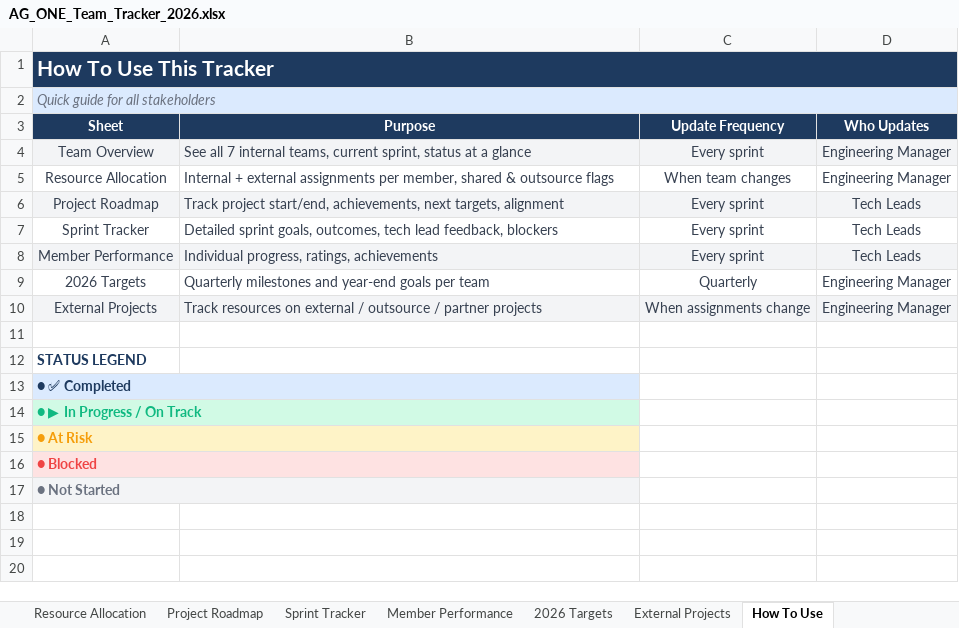
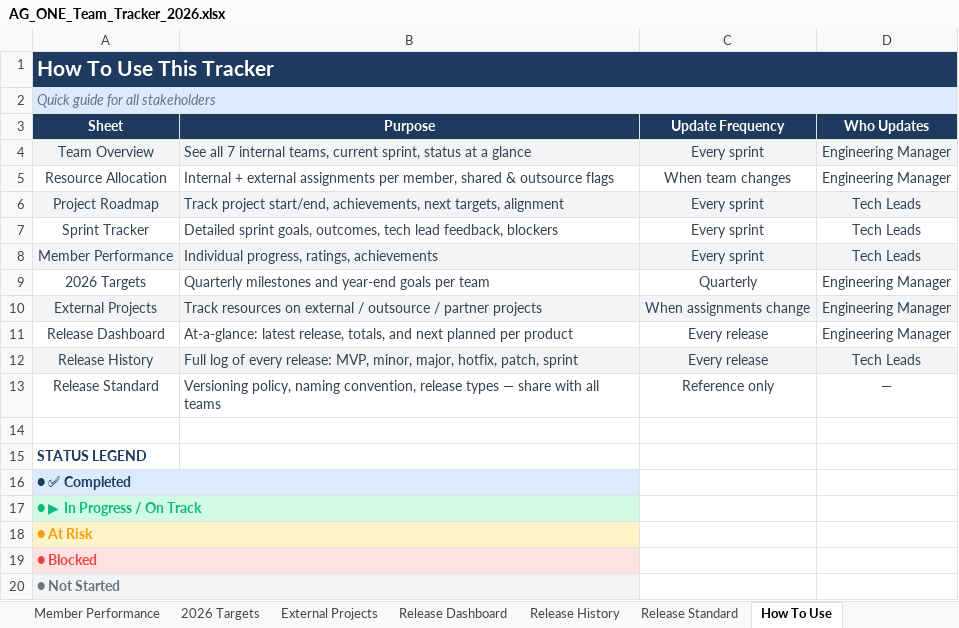
Before and after one commit to zainabbastahirag/AG_ONE_Fixes, an Excel workbook: AG_ONE_Team_Tracker_2026.xlsx, sheet How To Use, drawn as a sheet; values as stored, in another font and other column widths than the file's, no borders; the diff names each change by its address in the sheet, - before the commit and + after, or states it on an @@ line.

```diff
--- a/AG_ONE_Team_Tracker_2026.xlsx (sheet How To Use)
+++ b/AG_ONE_Team_Tracker_2026.xlsx (sheet How To Use)
+sheet tab: Release Dashboard
+sheet tab: Release History
+sheet tab: Release Standard
+row 11: Release Dashboard | At-a-glance: latest release, totals, and next planned per product | Every release | Engineering Manager
+row 12: Release History | Full log of every release: MVP, minor, major, hotfix, patch, sprint | Every release | Tech Leads
+row 13: Release Standard | Versioning policy, naming convention, release types — share with all teams | Reference only | —
```
Also changed, not shown: 1 other file.
